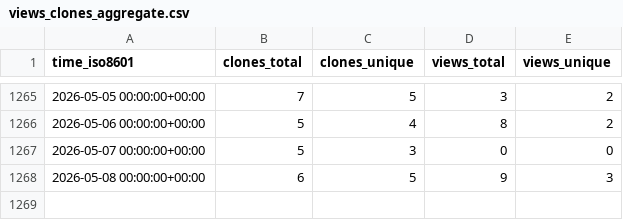
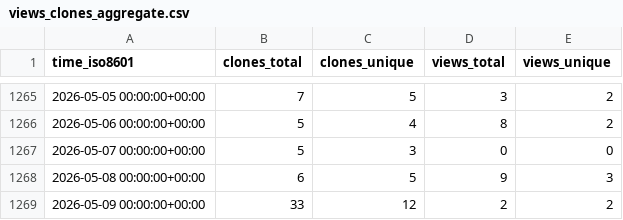
Before and after one commit to l3af-project/l3af-repo-stats, a CSV file: l3af-project/l3afd/ghrs-data/views_clones_aggregate.csv, drawn as a sheet; only a part is shown, gaps mark what is left out.

```diff
--- a/l3af-project/l3afd/ghrs-data/views_clones_aggregate.csv
+++ b/l3af-project/l3afd/ghrs-data/views_clones_aggregate.csv
@@ -1268 +1268,2 @@ time_iso8601,clones_total,clones_unique,views_total,views_unique
 2026-05-08 00:00:00+00:00,6,5,9,3
+2026-05-09 00:00:00+00:00,33,12,2,2
```
Also changed, not shown: 1 other file.
